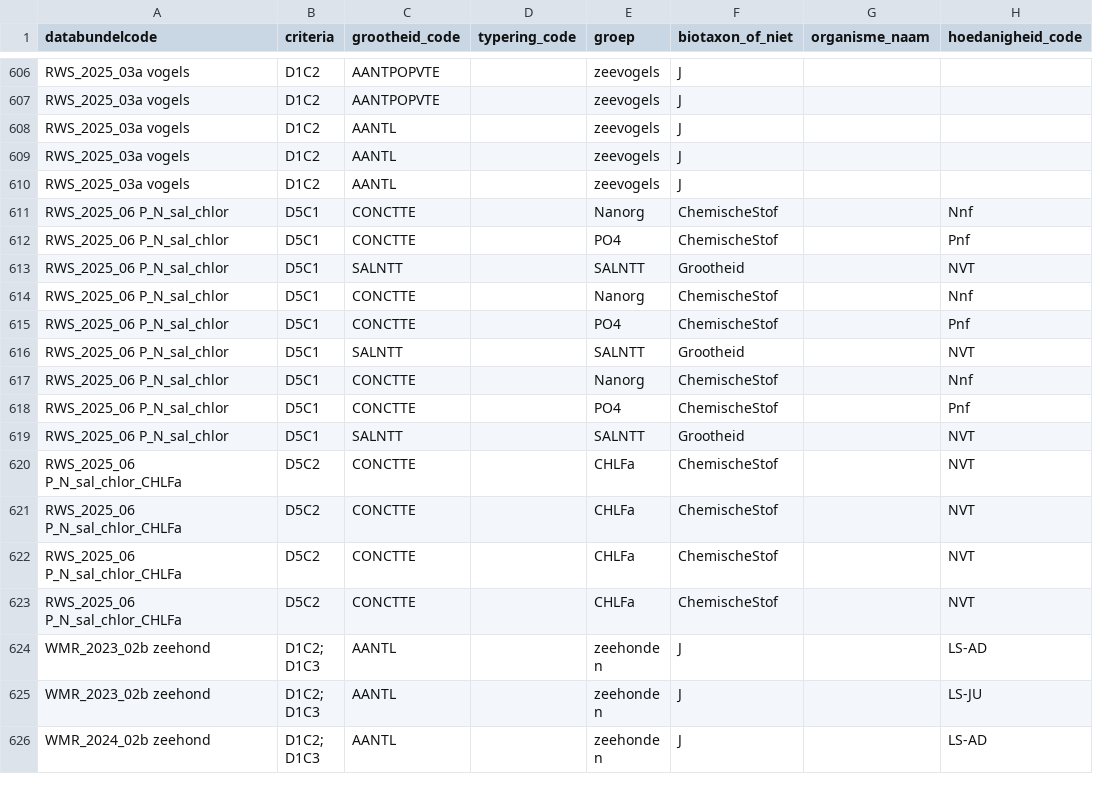
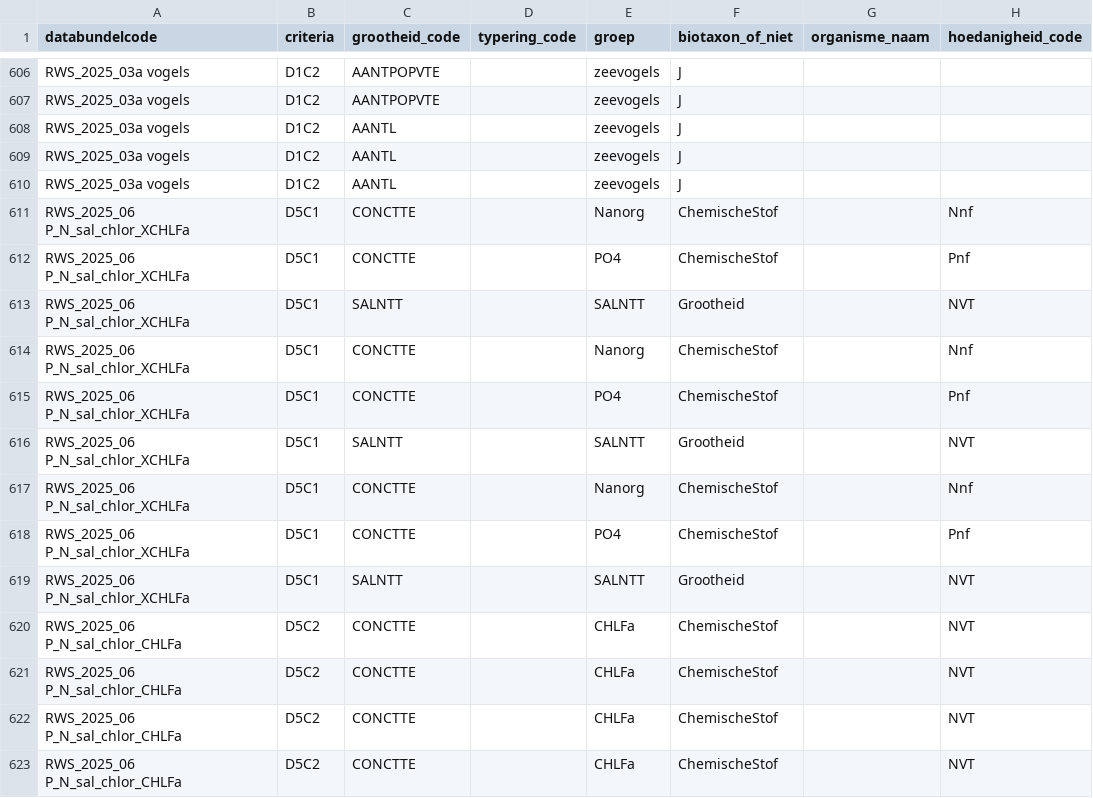
Before and after one commit to openearth/krmvalidatie, a CSV file: data/validatielijst.csv, drawn as a sheet; only a part is shown, gaps mark what is left out; the shorter side is filled out with more unchanged rows; the diff names each change by its address in the sheet, - before the commit and + after, or states it on an @@ line.

Commit message:
update 2025 6 xchlfa duidelijkere splitsing

```diff
--- a/data/validatielijst.csv
+++ b/data/validatielijst.csv
-A611:A619 (databundelcode): RWS_2025_06 P_N_sal_chlor
+A611:A619 (databundelcode): RWS_2025_06 P_N_sal_chlor_XCHLFa
```
